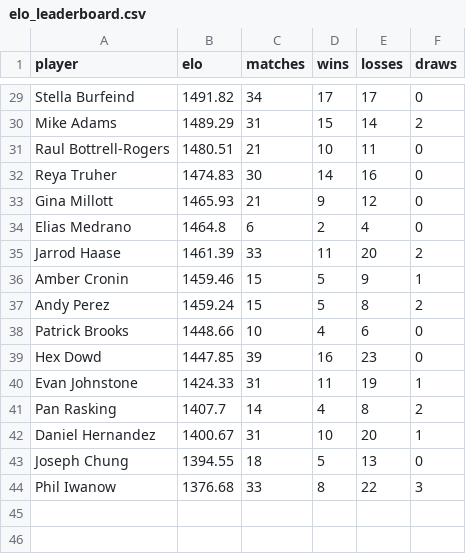
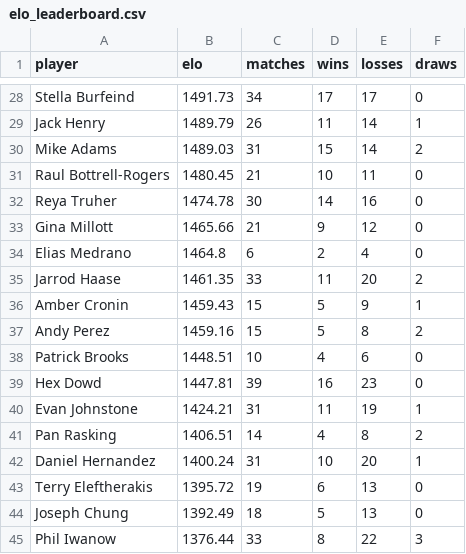
Before and after one commit to aswilkinson12/battlegrounds-elo-project, a CSV file: elo_leaderboard.csv, drawn as a sheet; only a part is shown, gaps mark what is left out; addresses are those after the commit; the diff covers the shown part only; the diff names each change by its address in the sheet, - before the commit and + after, or states it on an @@ line.

```diff
--- a/elo_leaderboard.csv
+++ b/elo_leaderboard.csv
-B28 (elo): 1491.82
+B28 (elo): 1491.73
+row 29: Jack Henry | 1489.79 | 26 | 11 | 14 | 1
-B30 (elo): 1489.29
+B30 (elo): 1489.03
-B31 (elo): 1480.51
+B31 (elo): 1480.45
-B32 (elo): 1474.83
+B32 (elo): 1474.78
-B33 (elo): 1465.93
+B33 (elo): 1465.66
-B35 (elo): 1461.39
+B35 (elo): 1461.35
-B36 (elo): 1459.46
+B36 (elo): 1459.43
-B37 (elo): 1459.24
+B37 (elo): 1459.16
-B38 (elo): 1448.66
+B38 (elo): 1448.51
-B39 (elo): 1447.85
+B39 (elo): 1447.81
-B40 (elo): 1424.33
+B40 (elo): 1424.21
-B41 (elo): 1407.7
+B41 (elo): 1406.51
-B42 (elo): 1400.67
+B42 (elo): 1400.24
+row 43: Terry Eleftherakis | 1395.72 | 19 | 6 | 13 | 0
-B44 (elo): 1394.55
+B44 (elo): 1392.49
-B45 (elo): 1376.68
+B45 (elo): 1376.44
```
Also changed, not shown: 2 added rows, 3 removed rows and 18 edited cells elsewhere in this file, elo_ladder_by_week.csv, elo_match_history.csv, 43 other files.
